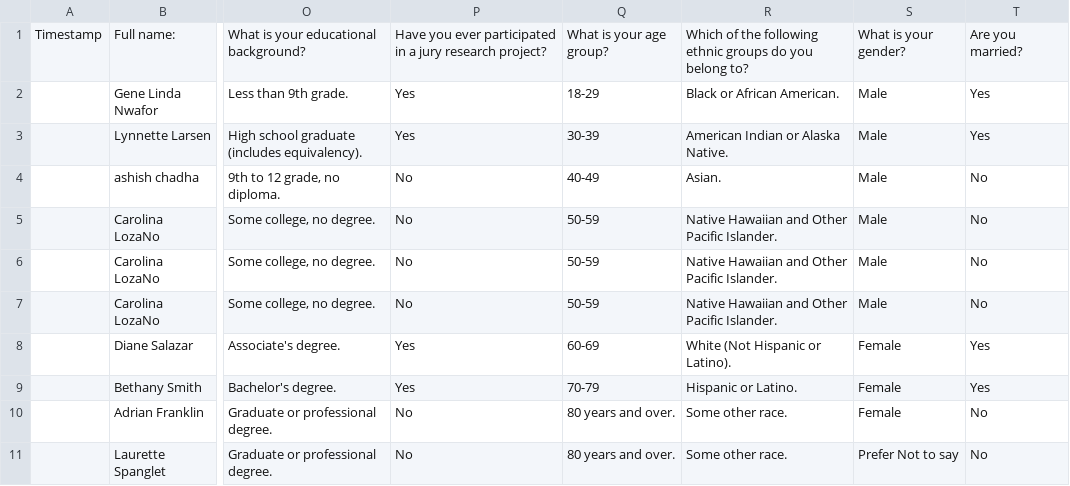
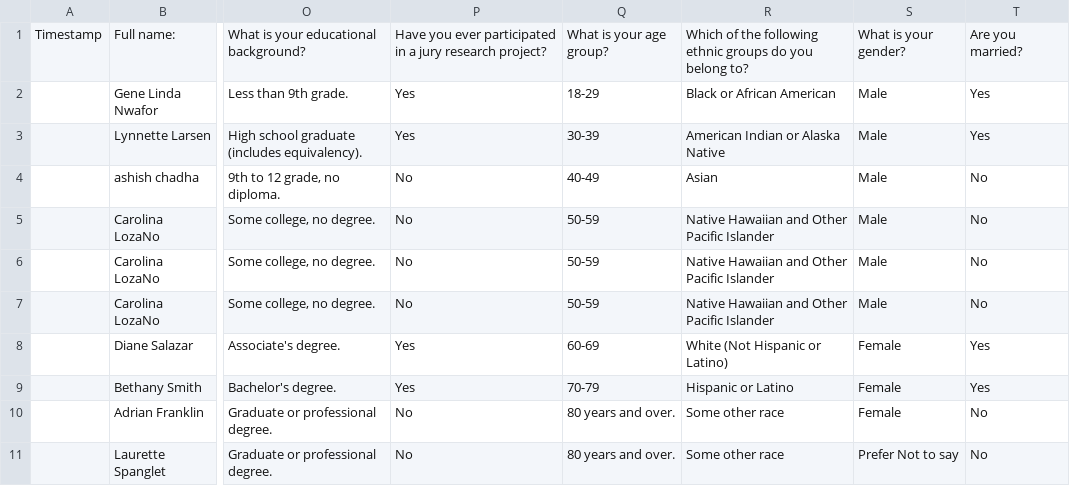
Before and after one commit to yianL/focus-group-tool, a CSV file: resources/sample-responses.csv, drawn as a sheet; only a part is shown, gaps mark what is left out; the diff names each change by its address in the sheet, - before the commit and + after, or states it on an @@ line.

Commit message:
fix: white being wrongly tallied as hispanic

```diff
--- a/resources/sample-responses.csv
+++ b/resources/sample-responses.csv
-R2: Black or African American.
+R2: Black or African American
-R3: American Indian or Alaska Native.
+R3: American Indian or Alaska Native
-R4: Asian.
+R4: Asian
-R5:R7: Native Hawaiian and Other Pacific Islander.
+R5:R7: Native Hawaiian and Other Pacific Islander
-R8: White (Not Hispanic or Latino).
+R8: White (Not Hispanic or Latino)
-R9: Hispanic or Latino.
+R9: Hispanic or Latino
-R10:R11: Some other race.
+R10:R11: Some other race
```
Also changed, not shown: 5 other files.
